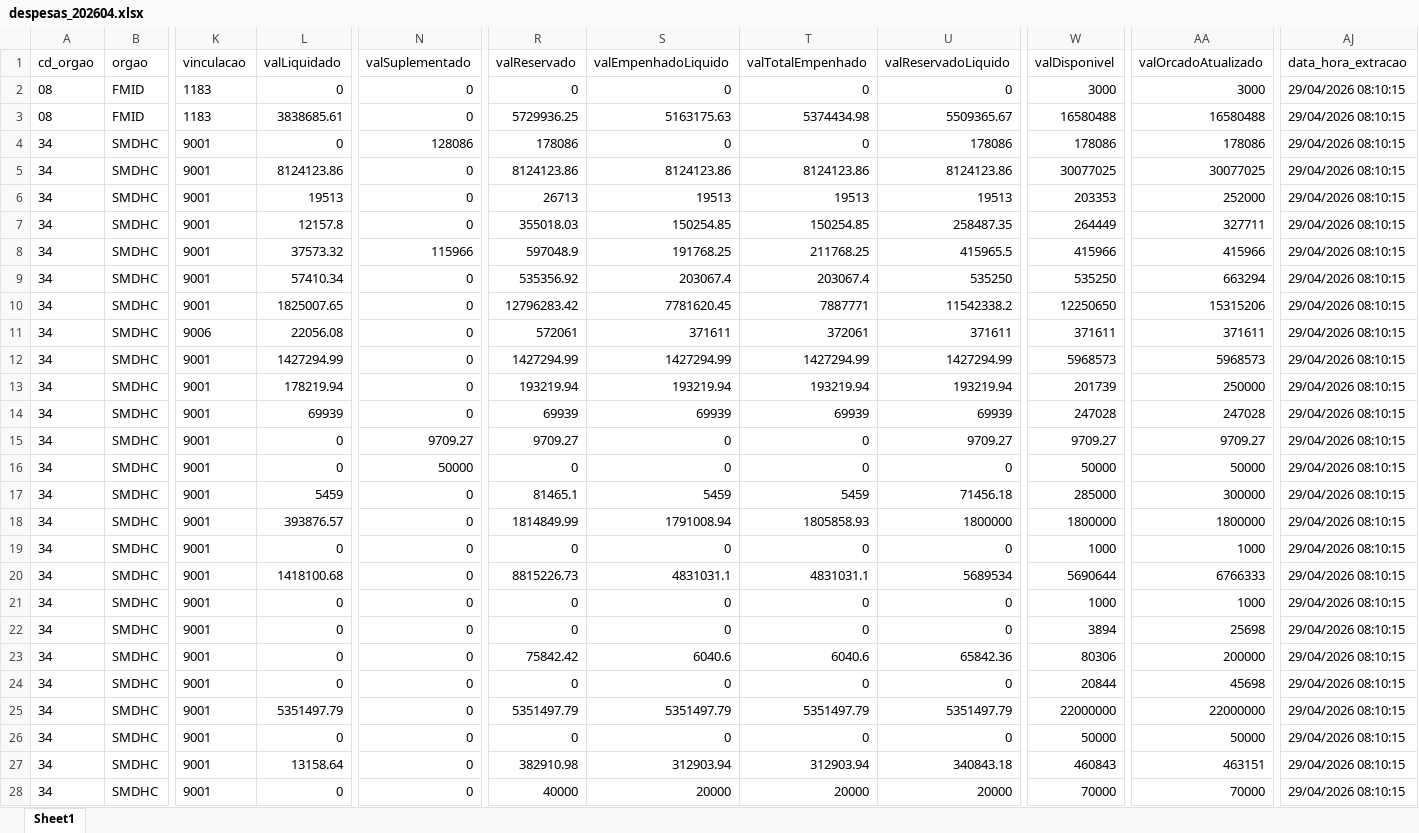
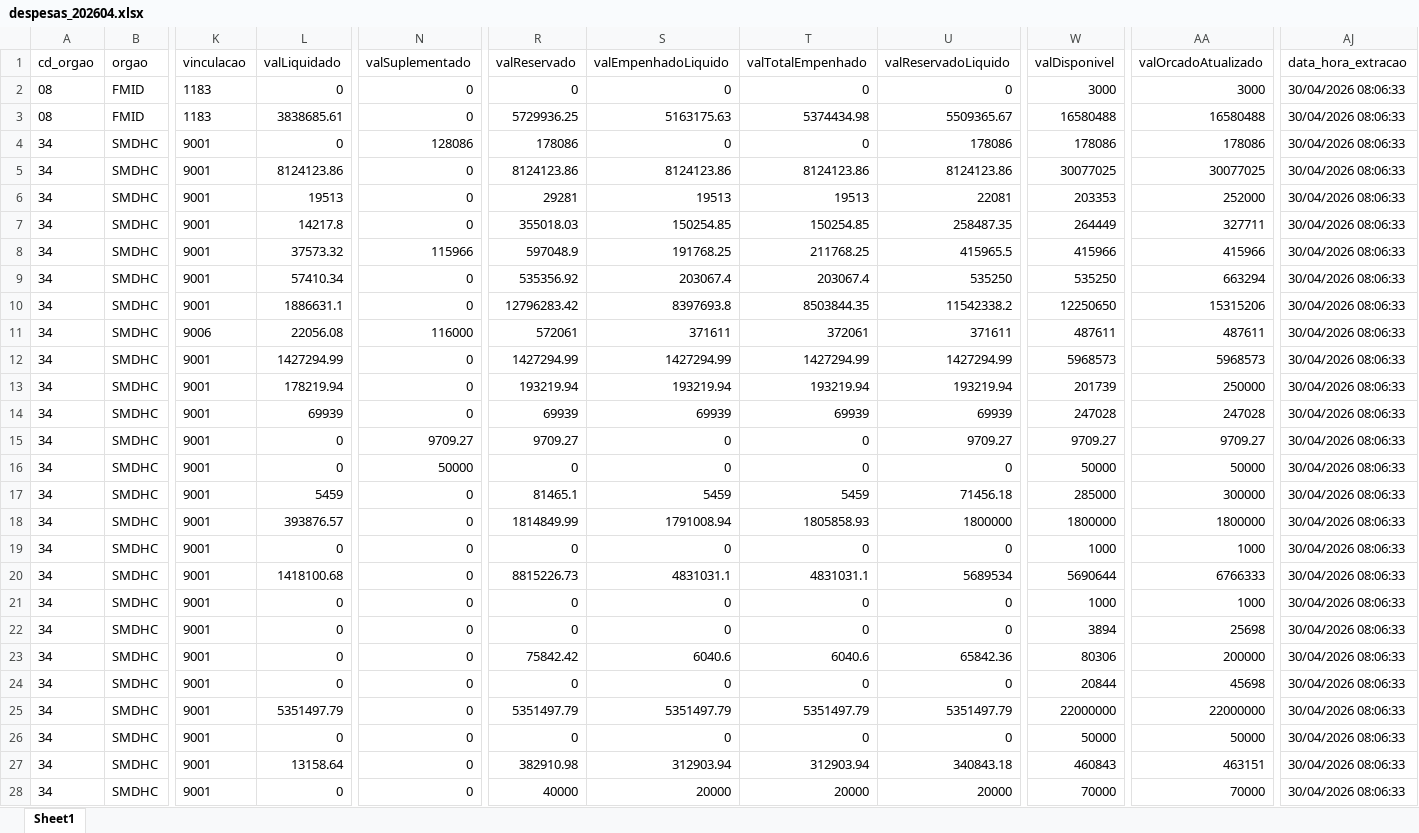
Before and after one commit to NathanSFaita/painel_orcamentario, an Excel workbook: base_despesas/2026/despesas_202604.xlsx, sheet Sheet1, drawn as a sheet; only a part is shown, gaps mark what is left out; values as stored, in another font and other column widths than the file's, no borders; the diff covers the shown part only; the diff names each change by its address in the sheet, - before the commit and + after, or states it on an @@ line.

```diff
--- a/base_despesas/2026/despesas_202604.xlsx (sheet Sheet1)
+++ b/base_despesas/2026/despesas_202604.xlsx (sheet Sheet1)
-AJ2:AJ28 (data_hora_extracao): 29/04/2026 08:10:15
+AJ2:AJ28 (data_hora_extracao): 30/04/2026 08:06:33
-R6 (valReservado): 26713
+R6 (valReservado): 29281
-U6 (valReservadoLiquido): 19513
+U6 (valReservadoLiquido): 22081
-L7 (valLiquidado): 12157.8
+L7 (valLiquidado): 14217.8
-L10 (valLiquidado): 1825007.65
+L10 (valLiquidado): 1886631.1
-S10 (valEmpenhadoLiquido): 7781620.45
+S10 (valEmpenhadoLiquido): 8397693.8
-T10 (valTotalEmpenhado): 7887771
+T10 (valTotalEmpenhado): 8503844.35
-N11 (valSuplementado): 0
+N11 (valSuplementado): 116000
-W11 (valDisponivel): 371611
+W11 (valDisponivel): 487611
-AA11 (valOrcadoAtualizado): 371611
+AA11 (valOrcadoAtualizado): 487611
```
Also changed, not shown: 216 edited cells elsewhere in this sheet, 4 other files.
